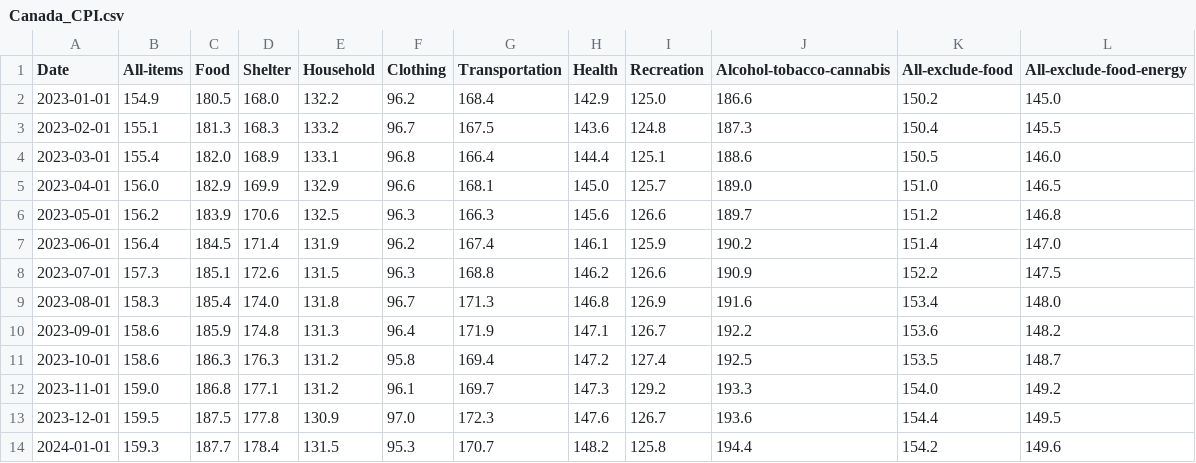
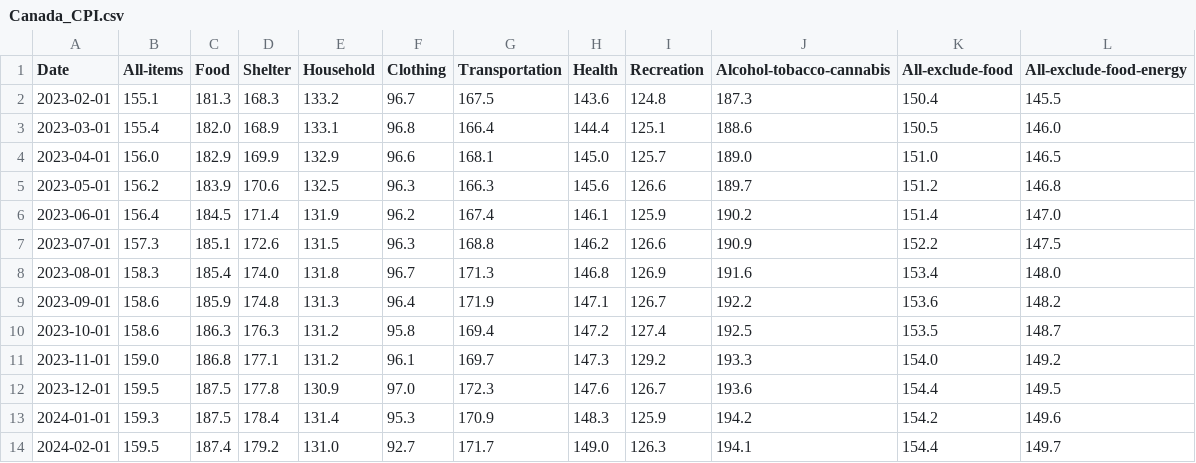
Before and after one commit to andy3278/Canada-Monthly-CPI, a CSV file: docs/data/Canada_CPI.csv, drawn as a sheet.

```diff
--- a/docs/data/Canada_CPI.csv
+++ b/docs/data/Canada_CPI.csv
@@ -1,3 +1,2 @@
 Date,All-items,Food,Shelter,Household,Clothing,Transportation,Health,Recreation,Alcohol-tobacco-cannabis,All-exclude-food,All-exclude-food-energy
-2023-01-01,154.9,180.5,168.0,132.2,96.2,168.4,142.9,125.0,186.6,150.2,145.0
 2023-02-01,155.1,181.3,168.3,133.2,96.7,167.5,143.6,124.8,187.3,150.4,145.5
@@ -13,2 +12,3 @@ Date,All-items,Food,Shelter,Household,Clothing,Transportation,Health,Recreation,
 2023-12-01,159.5,187.5,177.8,130.9,97.0,172.3,147.6,126.7,193.6,154.4,149.5
-2024-01-01,159.3,187.7,178.4,131.5,95.3,170.7,148.2,125.8,194.4,154.2,149.6
+2024-01-01,159.3,187.5,178.4,131.4,95.3,170.9,148.3,125.9,194.2,154.2,149.6
+2024-02-01,159.5,187.4,179.2,131.0,92.7,171.7,149.0,126.3,194.1,154.4,149.7
```
Also changed, not shown: docs/data/Canada_Unemployment_rate.csv, docs/data/Canada_earnings.csv, 3 other files.
